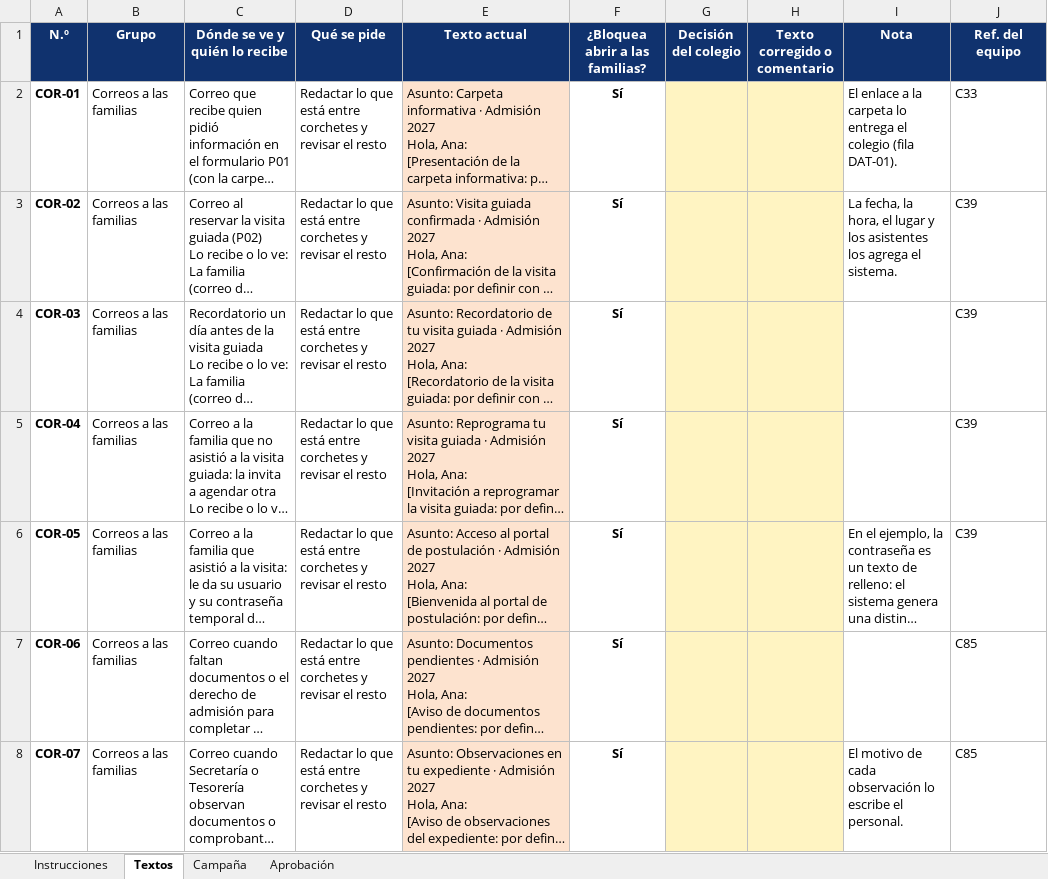
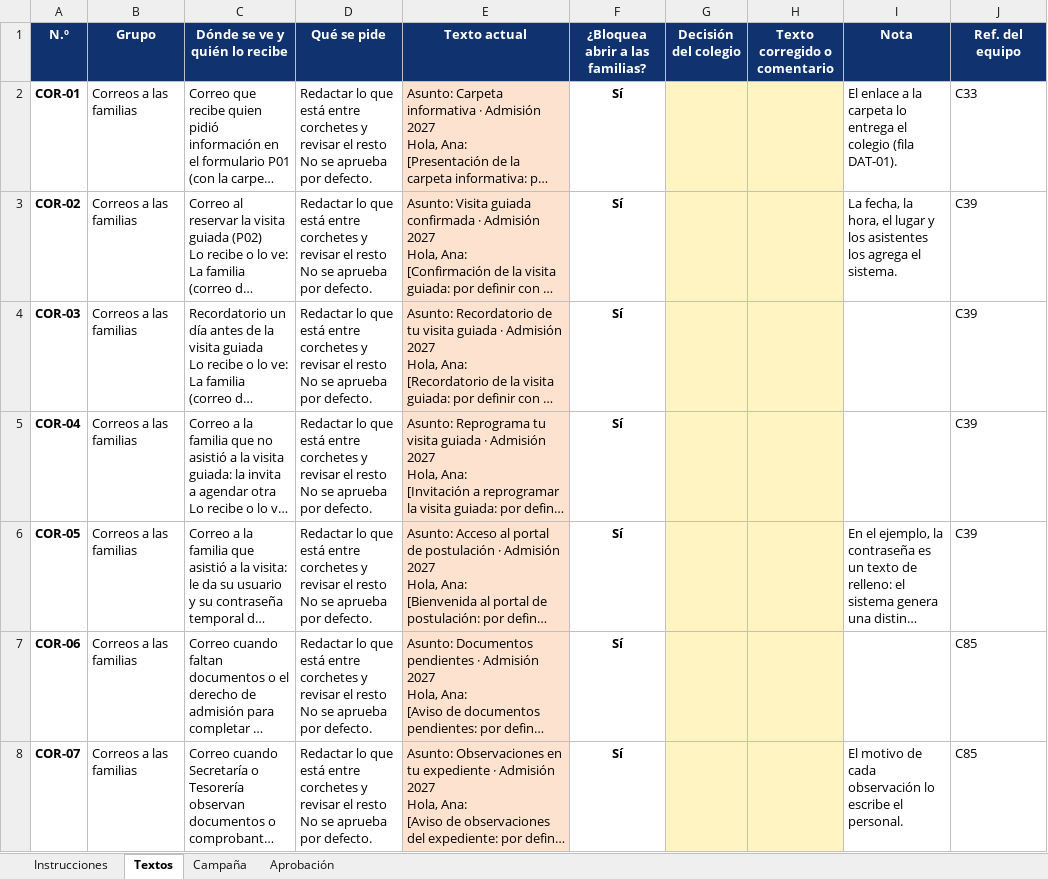
Before and after one commit to winstonleon/CIL_TP1, an Excel workbook: docs/colegio/textos-para-el-colegio-v1.xlsx, sheet Textos, drawn as a sheet; only a part is shown; long unchanged cells end in …; values as stored, in another font and other column widths than the file's, no borders; ↵ is a line break in a cell; the diff covers the shown part only; the diff names each change by its address in the sheet, - before the commit and + after, or states it on an @@ line.

Commit message:
docs(colegio): version 1 del documento con el plazo hasta el 20/11/2026 y la regla de aprobacion por defecto, aun sin enviar (huella 7e666a53, codigo bfdaa25)

```diff
--- a/docs/colegio/textos-para-el-colegio-v1.xlsx (sheet Textos)
+++ b/docs/colegio/textos-para-el-colegio-v1.xlsx (sheet Textos)
-D2:D8 (Qué se pide): …el resto
+D2:D8 (Qué se pide): …el resto ↵ No se aprueba por defecto.
```
Also changed, not shown: 111 edited cells and cell formats elsewhere in this sheet, sheet Aprobación, sheet Instrucciones.
